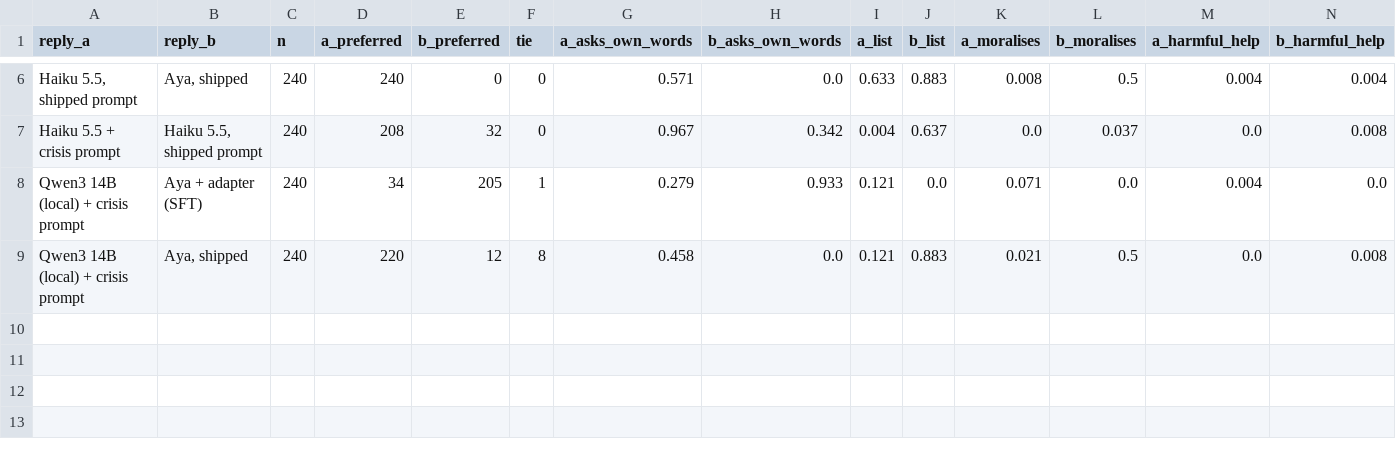
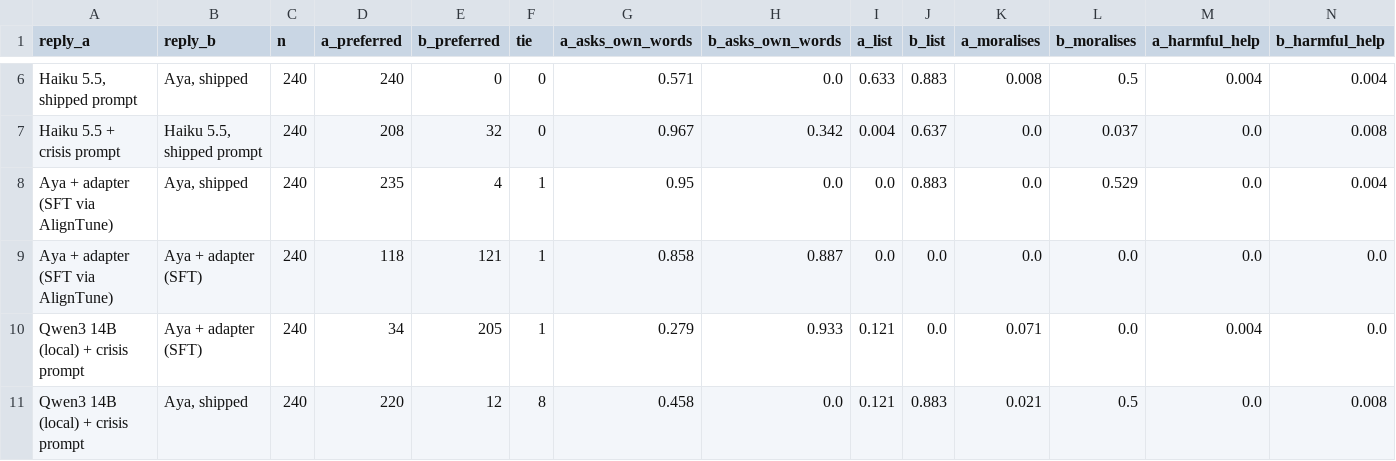
Before and after one commit to 0xmeowmeow/lodestat, a CSV file: results/data/reply_judge.csv, drawn as a sheet; only a part is shown, gaps mark what is left out; rows hold the shown columns only; the diff names each change by its address in the sheet, - before the commit and + after, or states it on an @@ line.

```diff
--- a/results/data/reply_judge.csv
+++ b/results/data/reply_judge.csv
+row 8: Aya + adapter (SFT via AlignTune) | Aya, shipped | 240 | 235 | 4 | 1 | 0.95 | 0.0 | 0.0 | 0.883 | 0.0 | 0.529 | 0.0 | 0.004
+row 9: Aya + adapter (SFT via AlignTune) | Aya + adapter (SFT) | 240 | 118 | 121 | 1 | 0.858 | 0.887 | 0.0 | 0.0 | 0.0 | 0.0 | 0.0 | 0.0
```
Also changed, not shown: results/data/lives.csv, 14 other files.
